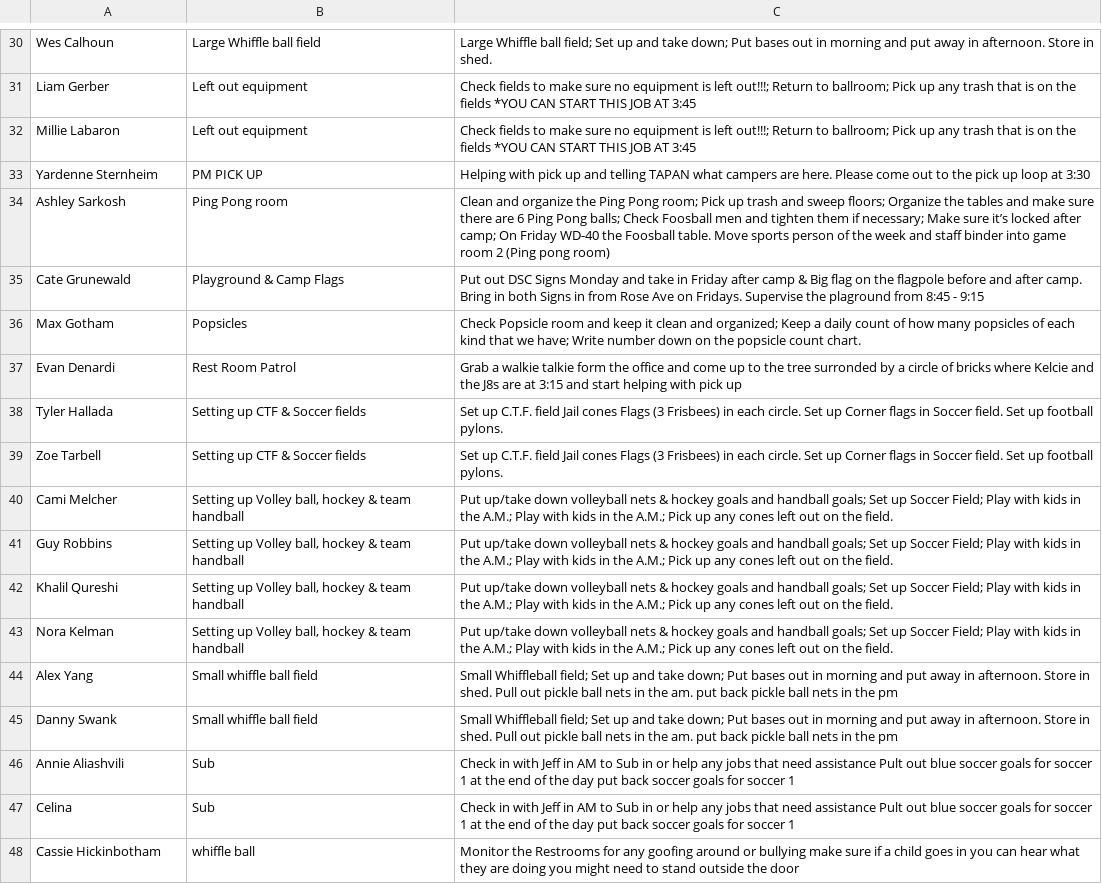
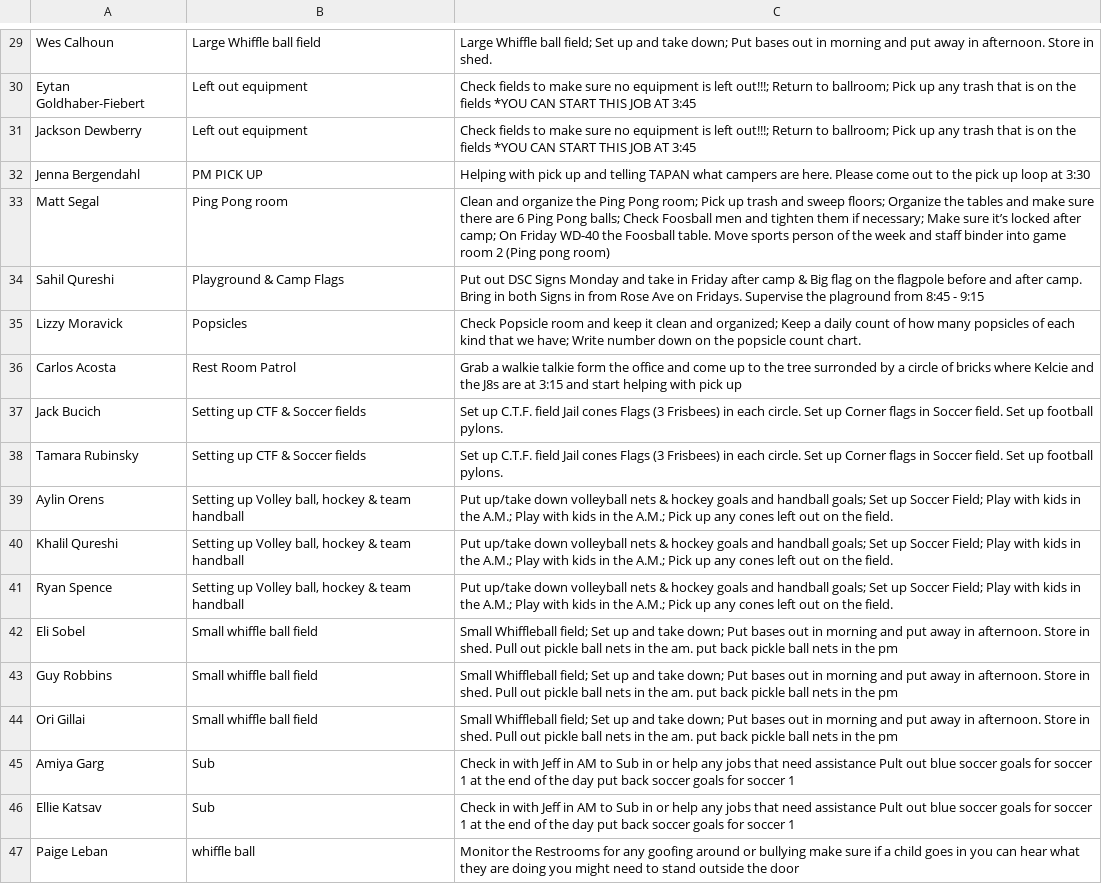
Before and after one commit to miles-wolf/Decathlon_Automation, a CSV file: exports/ampm_job_assignments.csv, drawn as a sheet; only a part is shown, gaps mark what is left out; removed rows and columns are numbered as before the commit, all else as after; the diff covers the shown part only; the diff names each change by its address in the sheet, - before the commit and + after, or states it on an @@ line.

```diff
--- a/exports/ampm_job_assignments.csv
+++ b/exports/ampm_job_assignments.csv
-A30: Liam Gerber
+A30: Eytan Goldhaber-Fiebert
-A31: Millie Labaron
+A31: Jackson Dewberry
-A32: Yardenne Sternheim
+A32: Jenna Bergendahl
-A33: Ashley Sarkosh
+A33: Matt Segal
-A34: Cate Grunewald
+A34: Sahil Qureshi
-A35: Max Gotham
+A35: Lizzy Moravick
-A36: Evan Denardi
+A36: Carlos Acosta
-A37: Tyler Hallada
+A37: Jack Bucich
-A38: Zoe Tarbell
+A38: Tamara Rubinsky
-row 40: Cami Melcher | Setting up Volley ball, hockey & team handball | Put up/take down volleyball nets & hockey goals and handball goals; Set up Soccer Field; Play with kids in the A.M.; Play with kids in the A.M.; Pick up any cones left out on the field.
-A39: Guy Robbins
+A39: Aylin Orens
-A41: Nora Kelman
+A41: Ryan Spence
-A42: Alex Yang
+A42: Eli Sobel
-A43: Danny Swank
+A43: Guy Robbins
+row 44: Ori Gillai | Small whiffle ball field | Small Whiffleball field; Set up and take down; Put bases out in morning and put away in afternoon. Store in shed. Pull out pickle ball nets in the am. put back pickle ball nets in the pm
-A45: Annie Aliashvili
+A45: Amiya Garg
-A46: Celina
+A46: Ellie Katsav
-A47: Cassie Hickinbotham
+A47: Paige Leban
```
Also changed, not shown: 2 added rows, 3 removed rows and 24 edited cells elsewhere in this file, exports/lunch_job_schedule.csv, exports/lunch_job_schedule_wide.csv, 6 other files.
